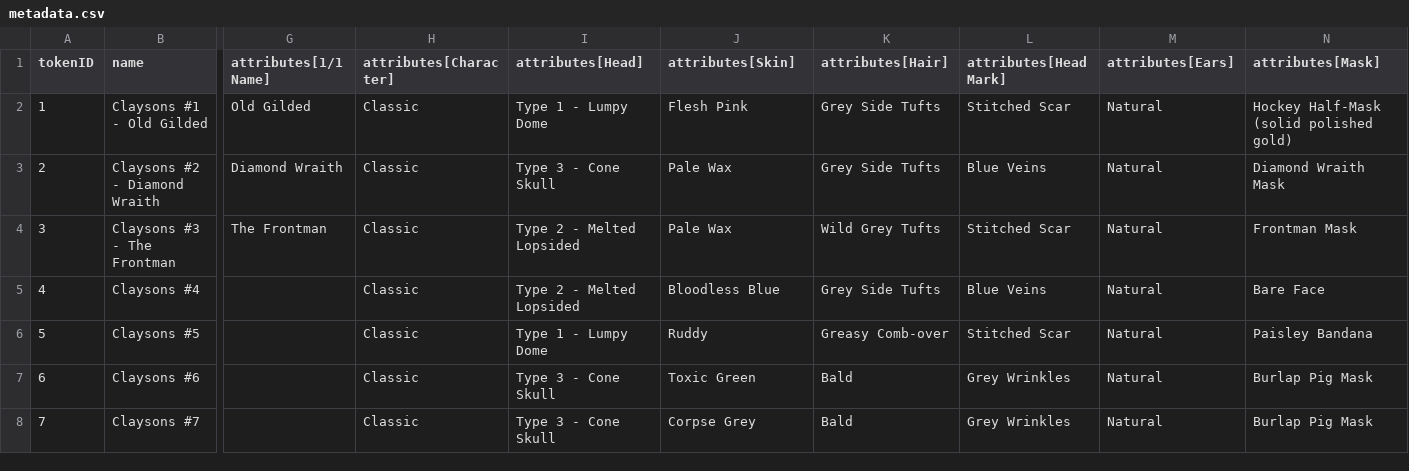
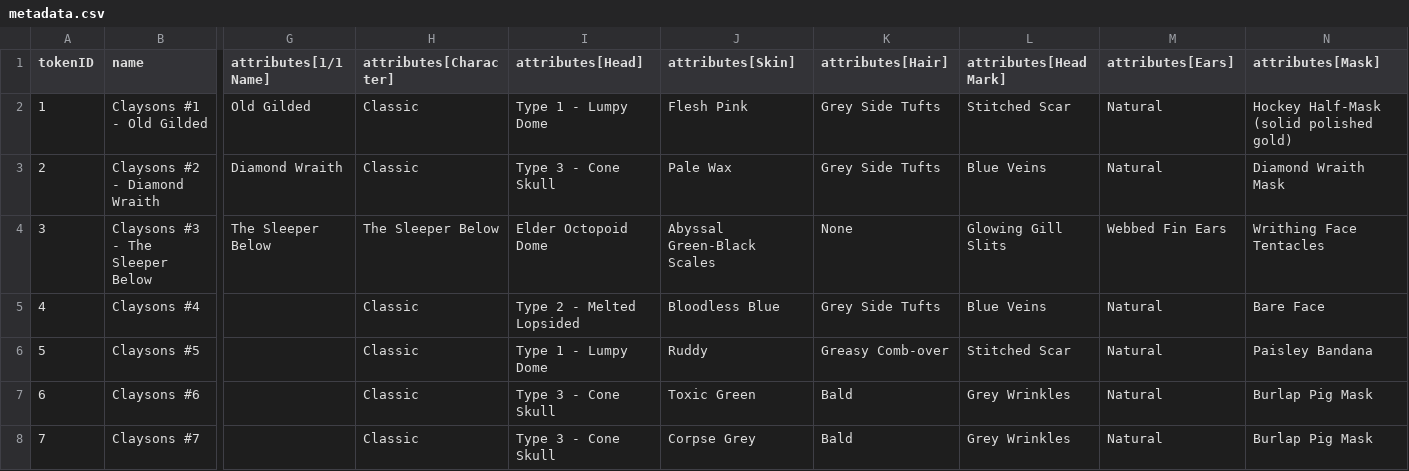
Before and after one commit to georgexmeta/SBN13thNFT, a CSV file: output/opensea/metadata.csv, drawn as a sheet; only a part is shown, gaps mark what is left out; the diff covers the shown part only; the diff names each change by its address in the sheet, - before the commit and + after, or states it on an @@ line.

```diff
--- a/output/opensea/metadata.csv
+++ b/output/opensea/metadata.csv
-B4 (name): Claysons #3 - The Frontman
+B4 (name): Claysons #3 - The Sleeper Below
-G4 (attributes[1/1 Name]): The Frontman
+G4 (attributes[1/1 Name]): The Sleeper Below
-H4 (attributes[Character]): Classic
+H4 (attributes[Character]): The Sleeper Below
-I4 (attributes[Head]): Type 2 - Melted Lopsided
+I4 (attributes[Head]): Elder Octopoid Dome
-J4 (attributes[Skin]): Pale Wax
+J4 (attributes[Skin]): Abyssal Green-Black Scales
-K4 (attributes[Hair]): Wild Grey Tufts
+K4 (attributes[Hair]): None
-L4 (attributes[Head Mark]): Stitched Scar
+L4 (attributes[Head Mark]): Glowing Gill Slits
-M4 (attributes[Ears]): Natural
+M4 (attributes[Ears]): Webbed Fin Ears
-N4 (attributes[Mask]): Frontman Mask
+N4 (attributes[Mask]): Writhing Face Tentacles
```
Also changed, not shown: 5 edited cells elsewhere in this file, 4 other files.
